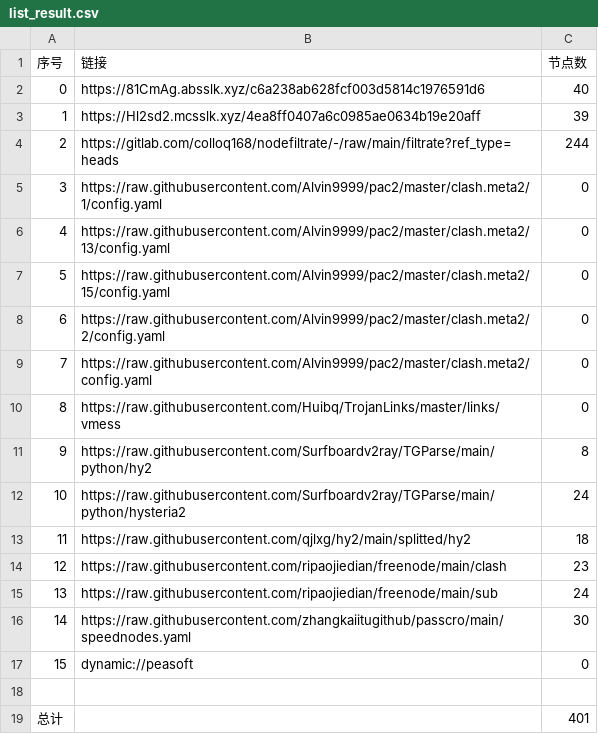
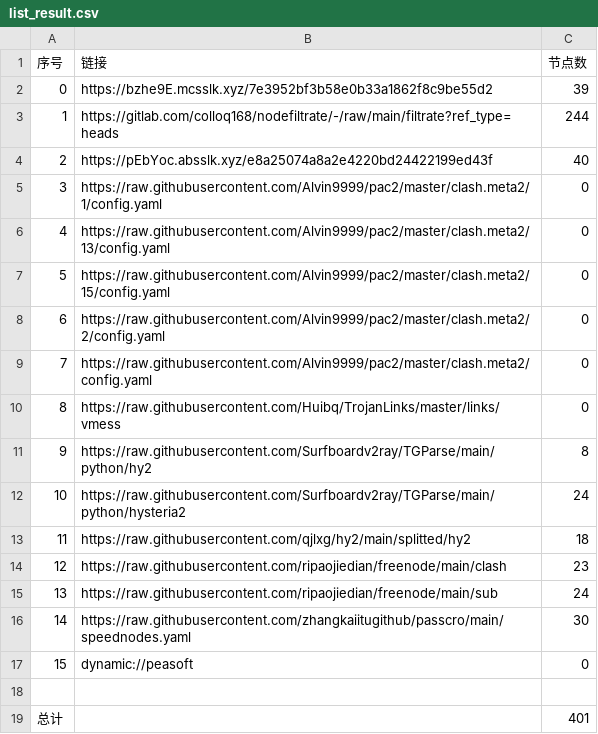
Before and after one commit to wokaotianshi123/NoMoreWalls, a CSV file: list_result.csv, drawn as a sheet; removed rows and columns are numbered as before the commit, all else as after; the diff names each change by its address in the sheet, - before the commit and + after, or states it on an @@ line.

```diff
--- a/list_result.csv
+++ b/list_result.csv
-row 2: 0 | https://81CmAg.absslk.xyz/c6a238ab628fcf003d5814c1976591d6 | 40
@@ column A (序号) renumbered between rows 2 and 3 @@
-B2 (链接): https://Hl2sd2.mcsslk.xyz/4ea8ff0407a6c0985ae0634b19e20aff
+B2 (链接): https://bzhe9E.mcsslk.xyz/7e3952bf3b58e0b33a1862f8c9be55d2
+row 4: 2 | https://pEbYoc.absslk.xyz/e8a25074a8a2e4220bd24422199ed43f | 40
```
Also changed, not shown: 29 other files.
